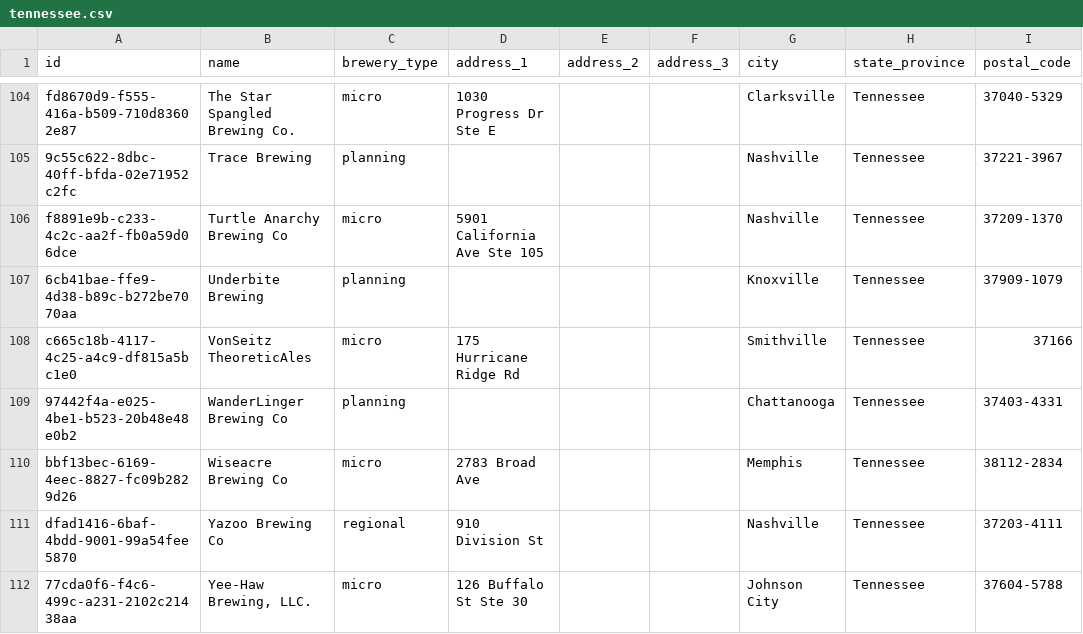
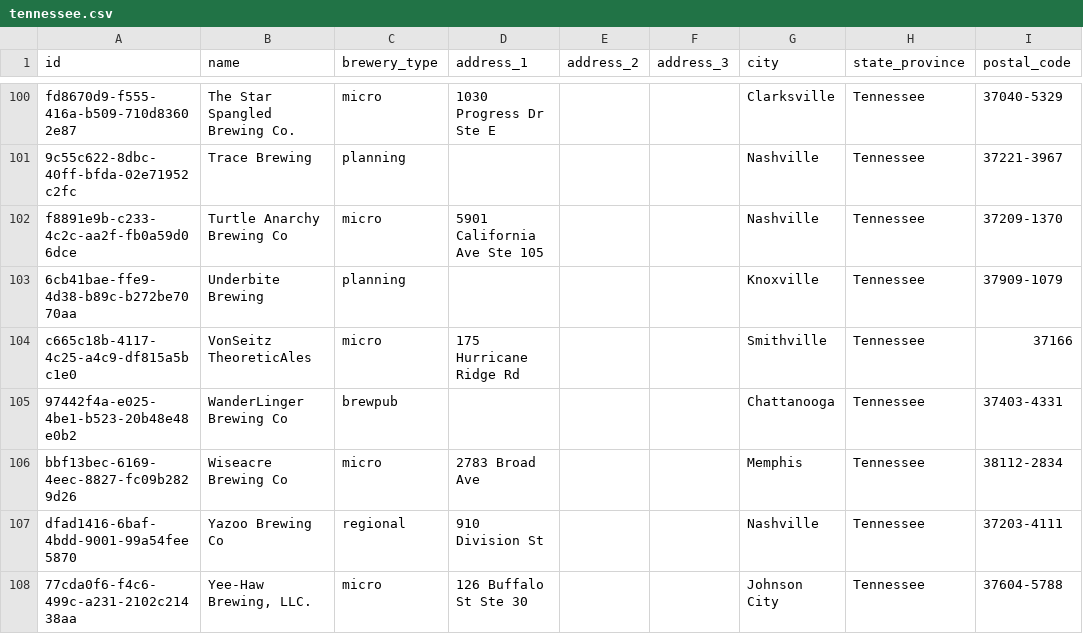
Before and after one commit to openbrewerydb/openbrewerydb, a CSV file: data/united-states/tennessee.csv, drawn as a sheet; only a part is shown, gaps mark what is left out; addresses are those after the commit; the diff covers the shown part only; the diff names each change by its address in the sheet, - before the commit and + after, or states it on an @@ line.

```diff
--- a/data/united-states/tennessee.csv
+++ b/data/united-states/tennessee.csv
-C105 (brewery_type): planning
+C105 (brewery_type): brewpub
```
Also changed, not shown: 4 added rows, 4 removed rows and 5 edited cells elsewhere in this file.
